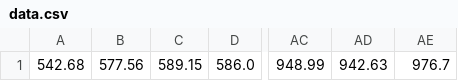
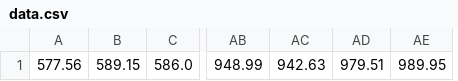
Before and after one commit to AmirYalamov/currency-predict, a CSV file: data.csv, drawn as a sheet; only a part is shown, gaps mark what is left out; removed rows and columns are numbered as before the commit, all else as after; the diff names each change by its address in the sheet, - before the commit and + after, or states it on an @@ line.

```diff
--- a/data.csv
+++ b/data.csv
-column A, row 1: 542.68
+column AD, row 1: 979.51
-AE1: 976.7
+AE1: 989.95
```
Also changed, not shown: 1 other file.
